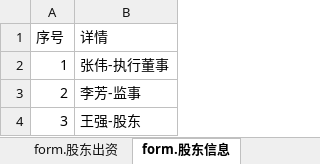
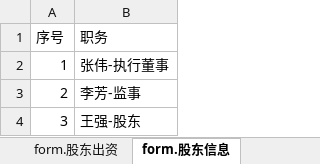
Before and after one commit to cangtian-606/Auto-Report-Generation, an Excel workbook: data/报告数据.xlsx, sheet form.股东信息, drawn as a sheet; values as stored, in another font and other column widths than the file's, no borders; the diff names each change by its address in the sheet, - before the commit and + after, or states it on an @@ line.

```diff
--- a/data/报告数据.xlsx (sheet form.股东信息)
+++ b/data/报告数据.xlsx (sheet form.股东信息)
-B1: 详情
+B1: 职务
```
Also changed, not shown: sheet date.全局信息, other sheet tabs, 5 other files.
